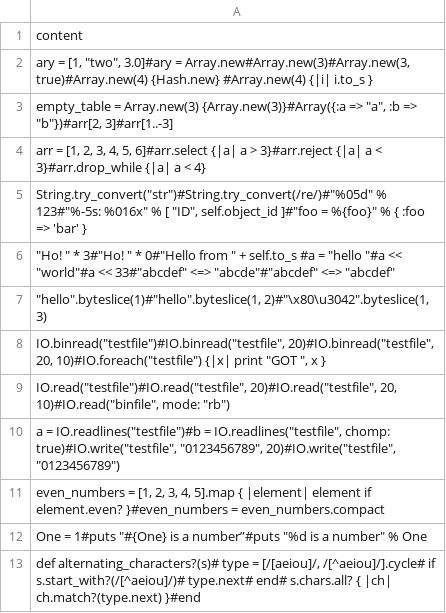
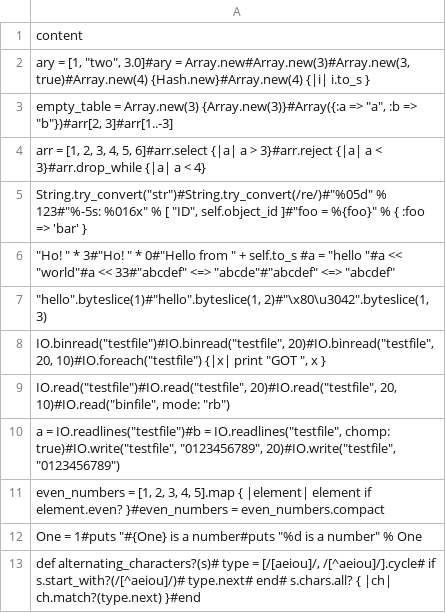
Before and after one commit to kkbox2468/TypingPractice-2.0.0, a CSV file: db/seeds/ruby_topic.csv, drawn as a sheet.

Commit message:
fix ruby_topic problem

```diff
--- a/db/seeds/ruby_topic.csv
+++ b/db/seeds/ruby_topic.csv
@@ -1,3 +1,3 @@
 content
-"ary = [1, ""two"", 3.0]#ary = Array.new#Array.new(3)#Array.new(3, true)#Array.new(4) {Hash.new} #Array.new(4) {|i| i.to_s }"
+"ary = [1, ""two"", 3.0]#ary = Array.new#Array.new(3)#Array.new(3, true)#Array.new(4) {Hash.new}#Array.new(4) {|i| i.to_s }"
 "empty_table = Array.new(3) {Array.new(3)}#Array({:a => ""a"", :b => ""b""})#arr[2, 3]#arr[1..-3]"
@@ -11,3 +11,3 @@ content
 "even_numbers = [1, 2, 3, 4, 5].map { |element| element if element.even? }#even_numbers = even_numbers.compact"
-"One = 1#puts ""#{One} is a number”#puts ""%d is a number"" % One"
+"One = 1#puts ""#{One} is a number#puts ""%d is a number"" % One"
 "def alternating_characters?(s)# type = [/[aeiou]/, /[^aeiou]/].cycle#  if s.start_with?(/[^aeiou]/)#   type.next# end#  s.chars.all? { |ch| ch.match?(type.next) }#end"
```
